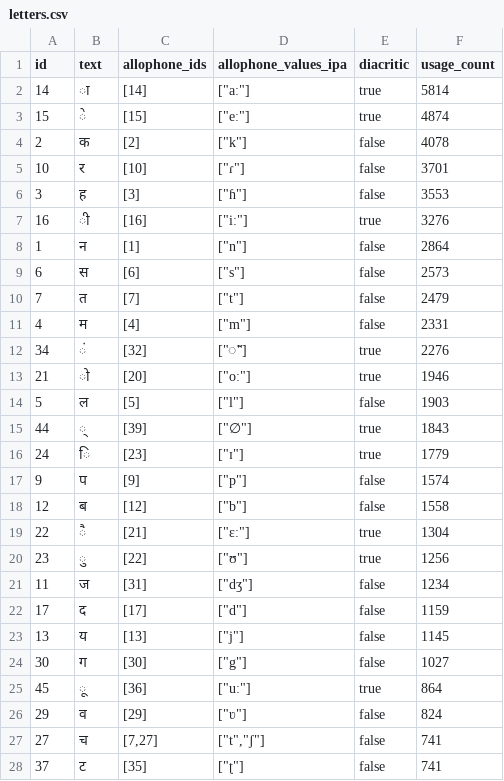
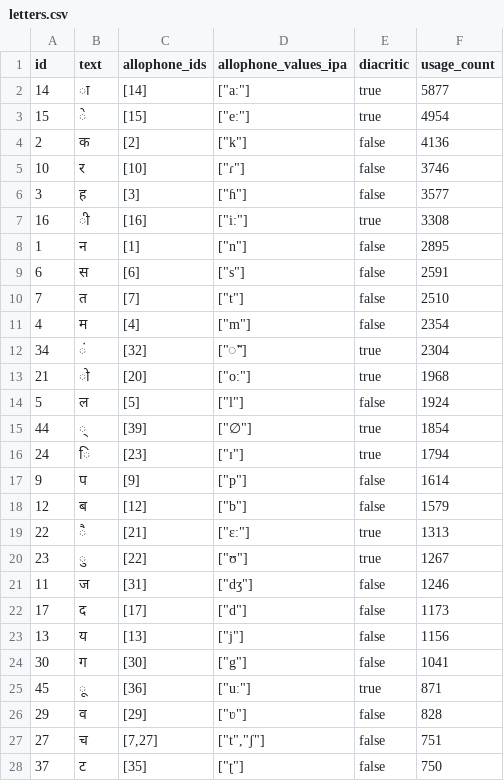
Before and after one commit to elimu-ai/webapp, a CSV file: src/main/resources/db/content_PROD/hin/letters.csv, drawn as a sheet; only a part is shown; the diff covers the shown part only.

```diff
--- a/src/main/resources/db/content_PROD/hin/letters.csv
+++ b/src/main/resources/db/content_PROD/hin/letters.csv
@@ -1,28 +1,28 @@
 id,text,allophone_ids,allophone_values_ipa,diacritic,usage_count
-14,ा,[14],"[""aː""]",true,5814
-15,े,[15],"[""eː""]",true,4874
-2,क,[2],"[""k""]",false,4078
-10,र,[10],"[""ɾ""]",false,3701
-3,ह,[3],"[""ɦ""]",false,3553
-16,ी,[16],"[""iː""]",true,3276
-1,न,[1],"[""n""]",false,2864
-6,स,[6],"[""s""]",false,2573
-7,त,[7],"[""t""]",false,2479
-4,म,[4],"[""m""]",false,2331
-34,ं,[32],"[""◌̃""]",true,2276
-21,ो,[20],"[""oː""]",true,1946
-5,ल,[5],"[""l""]",false,1903
-44,्,[39],"[""∅""]",true,1843
-24,ि,[23],"[""ɪ""]",true,1779
-9,प,[9],"[""p""]",false,1574
-12,ब,[12],"[""b""]",false,1558
-22,ै,[21],"[""ɛː""]",true,1304
-23,ु,[22],"[""ʊ""]",true,1256
-11,ज,[31],"[""dʒ""]",false,1234
-17,द,[17],"[""d""]",false,1159
-13,य,[13],"[""j""]",false,1145
-30,ग,[30],"[""g""]",false,1027
-45,ू,[36],"[""uː""]",true,864
-29,व,[29],"[""ʋ""]",false,824
-27,च,"[7,27]","[""t"",""ʃ""]",false,741
-37,ट,[35],"[""ʈ""]",false,741
+14,ा,[14],"[""aː""]",true,5877
+15,े,[15],"[""eː""]",true,4954
+2,क,[2],"[""k""]",false,4136
+10,र,[10],"[""ɾ""]",false,3746
+3,ह,[3],"[""ɦ""]",false,3577
+16,ी,[16],"[""iː""]",true,3308
+1,न,[1],"[""n""]",false,2895
+6,स,[6],"[""s""]",false,2591
+7,त,[7],"[""t""]",false,2510
+4,म,[4],"[""m""]",false,2354
+34,ं,[32],"[""◌̃""]",true,2304
+21,ो,[20],"[""oː""]",true,1968
+5,ल,[5],"[""l""]",false,1924
+44,्,[39],"[""∅""]",true,1854
+24,ि,[23],"[""ɪ""]",true,1794
+9,प,[9],"[""p""]",false,1614
+12,ब,[12],"[""b""]",false,1579
+22,ै,[21],"[""ɛː""]",true,1313
+23,ु,[22],"[""ʊ""]",true,1267
+11,ज,[31],"[""dʒ""]",false,1246
+17,द,[17],"[""d""]",false,1173
+13,य,[13],"[""j""]",false,1156
+30,ग,[30],"[""g""]",false,1041
+45,ू,[36],"[""uː""]",true,871
+29,व,[29],"[""ʋ""]",false,828
+27,च,"[7,27]","[""t"",""ʃ""]",false,751
+37,ट,[35],"[""ʈ""]",false,750
```
Also changed, not shown: 2 added rows, 2 removed rows and 17 edited cells elsewhere in this file, src/main/resources/db/content_PROD/hin/allophones.csv, src/main/resources/db/content_PROD/hin/emojis.csv, 4 other files.
